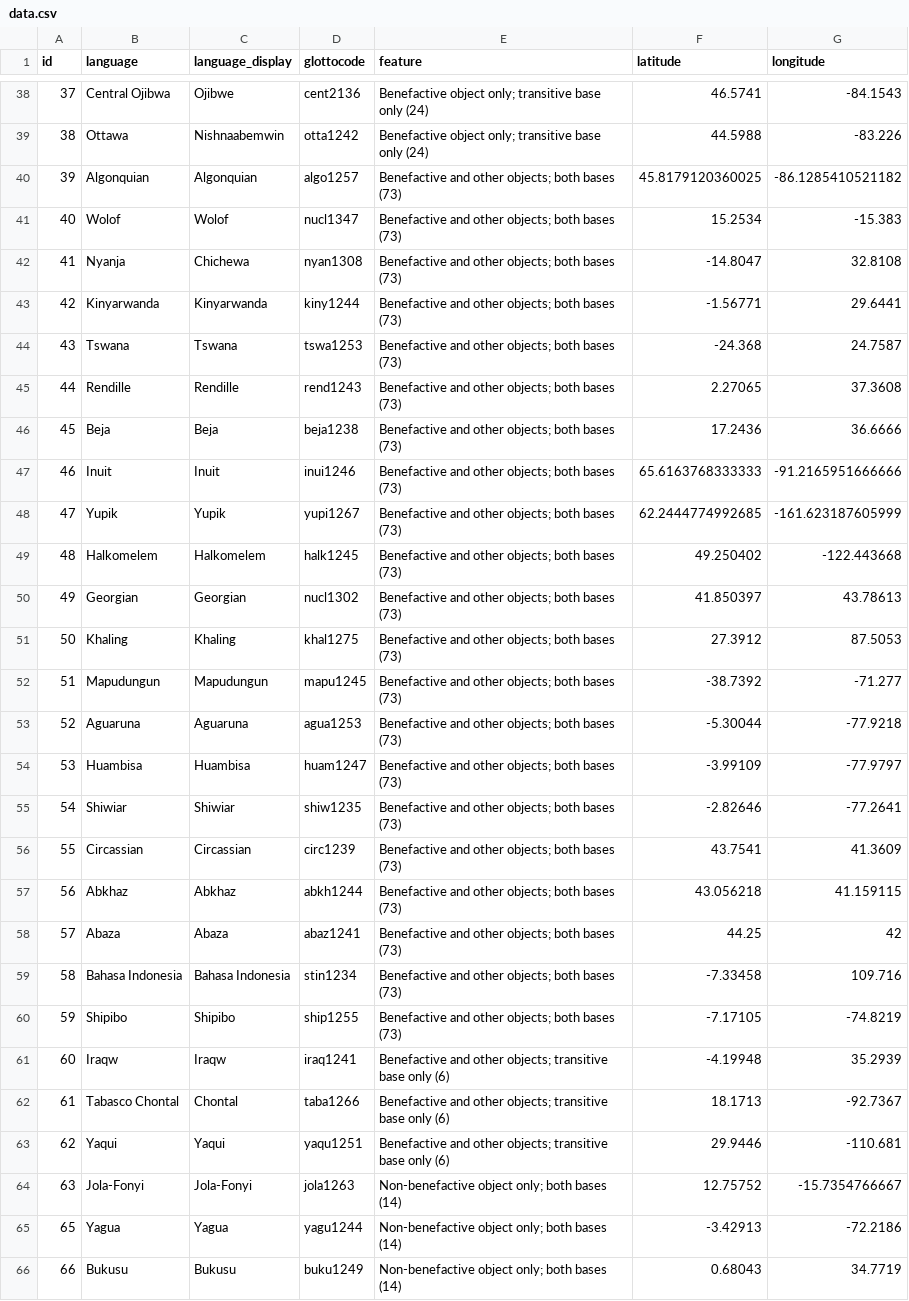
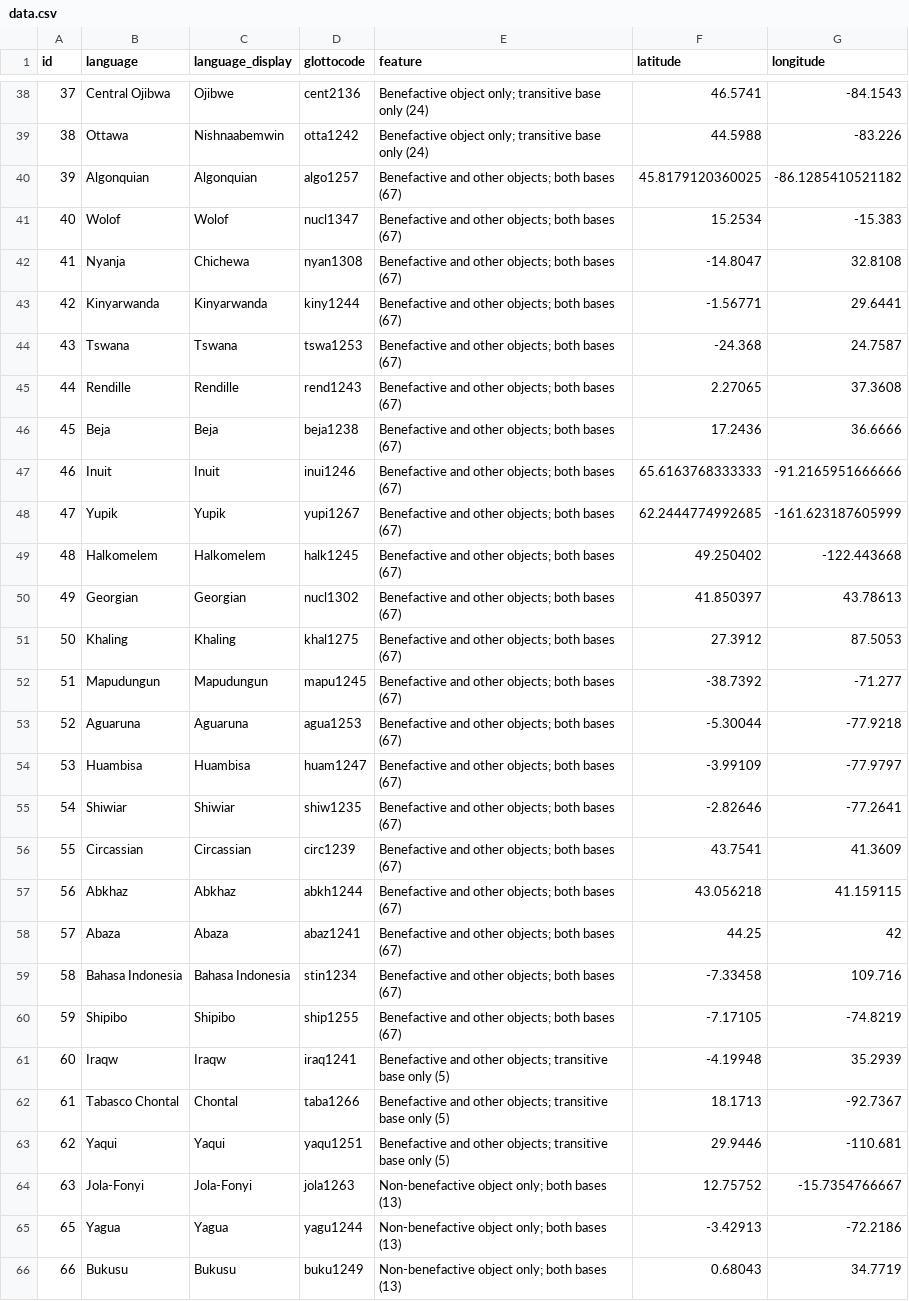
Before and after one commit to LingConLab/supplementary_applicative_constructions, a CSV file: data.csv, drawn as a sheet; only a part is shown, gaps mark what is left out; the diff covers the shown part only.

```diff
--- a/data.csv
+++ b/data.csv
@@ -39,28 +39,28 @@ id,language,language_display,glottocode,feature,latitude,longitude
 38,Ottawa,Nishnaabemwin,otta1242,Benefactive object only; transitive base only (24),44.5988,-83.226
-39,Algonquian,Algonquian,algo1257,Benefactive and other objects; both bases (73),45.8179120360025,-86.1285410521182
-40,Wolof,Wolof,nucl1347,Benefactive and other objects; both bases (73),15.2534,-15.383
-41,Nyanja,Chichewa,nyan1308,Benefactive and other objects; both bases (73),-14.8047,32.8108
-42,Kinyarwanda,Kinyarwanda,kiny1244,Benefactive and other objects; both bases (73),-1.56771,29.6441
-43,Tswana,Tswana,tswa1253,Benefactive and other objects; both bases (73),-24.368,24.7587
-44,Rendille,Rendille,rend1243,Benefactive and other objects; both bases (73),2.27065,37.3608
-45,Beja,Beja,beja1238,Benefactive and other objects; both bases (73),17.2436,36.6666
-46,Inuit,Inuit,inui1246,Benefactive and other objects; both bases (73),65.6163768333333,-91.2165951666666
-47,Yupik,Yupik,yupi1267,Benefactive and other objects; both bases (73),62.2444774992685,-161.623187605999
-48,Halkomelem,Halkomelem,halk1245,Benefactive and other objects; both bases (73),49.250402,-122.443668
-49,Georgian,Georgian,nucl1302,Benefactive and other objects; both bases (73),41.850397,43.78613
-50,Khaling,Khaling,khal1275,Benefactive and other objects; both bases (73),27.3912,87.5053
-51,Mapudungun,Mapudungun,mapu1245,Benefactive and other objects; both bases (73),-38.7392,-71.277
-52,Aguaruna,Aguaruna,agua1253,Benefactive and other objects; both bases (73),-5.30044,-77.9218
-53,Huambisa,Huambisa,huam1247,Benefactive and other objects; both bases (73),-3.99109,-77.9797
-54,Shiwiar,Shiwiar,shiw1235,Benefactive and other objects; both bases (73),-2.82646,-77.2641
-55,Circassian,Circassian,circ1239,Benefactive and other objects; both bases (73),43.7541,41.3609
-56,Abkhaz,Abkhaz,abkh1244,Benefactive and other objects; both bases (73),43.056218,41.159115
-57,Abaza,Abaza,abaz1241,Benefactive and other objects; both bases (73),44.25,42
-58,Bahasa Indonesia,Bahasa Indonesia,stin1234,Benefactive and other objects; both bases (73),-7.33458,109.716
-59,Shipibo,Shipibo,ship1255,Benefactive and other objects; both bases (73),-7.17105,-74.8219
-60,Iraqw,Iraqw,iraq1241,Benefactive and other objects; transitive base only (6),-4.19948,35.2939
-61,Tabasco Chontal,Chontal,taba1266,Benefactive and other objects; transitive base only (6),18.1713,-92.7367
-62,Yaqui,Yaqui,yaqu1251,Benefactive and other objects; transitive base only (6),29.9446,-110.681
-63,Jola-Fonyi,Jola-Fonyi,jola1263,Non-benefactive object only; both bases (14),12.75752,-15.7354766667
-65,Yagua,Yagua,yagu1244,Non-benefactive object only; both bases (14),-3.42913,-72.2186
-66,Bukusu,Bukusu,buku1249,Non-benefactive object only; both bases (14),0.68043,34.7719
+39,Algonquian,Algonquian,algo1257,Benefactive and other objects; both bases (67),45.8179120360025,-86.1285410521182
+40,Wolof,Wolof,nucl1347,Benefactive and other objects; both bases (67),15.2534,-15.383
+41,Nyanja,Chichewa,nyan1308,Benefactive and other objects; both bases (67),-14.8047,32.8108
+42,Kinyarwanda,Kinyarwanda,kiny1244,Benefactive and other objects; both bases (67),-1.56771,29.6441
+43,Tswana,Tswana,tswa1253,Benefactive and other objects; both bases (67),-24.368,24.7587
+44,Rendille,Rendille,rend1243,Benefactive and other objects; both bases (67),2.27065,37.3608
+45,Beja,Beja,beja1238,Benefactive and other objects; both bases (67),17.2436,36.6666
+46,Inuit,Inuit,inui1246,Benefactive and other objects; both bases (67),65.6163768333333,-91.2165951666666
+47,Yupik,Yupik,yupi1267,Benefactive and other objects; both bases (67),62.2444774992685,-161.623187605999
+48,Halkomelem,Halkomelem,halk1245,Benefactive and other objects; both bases (67),49.250402,-122.443668
+49,Georgian,Georgian,nucl1302,Benefactive and other objects; both bases (67),41.850397,43.78613
+50,Khaling,Khaling,khal1275,Benefactive and other objects; both bases (67),27.3912,87.5053
+51,Mapudungun,Mapudungun,mapu1245,Benefactive and other objects; both bases (67),-38.7392,-71.277
+52,Aguaruna,Aguaruna,agua1253,Benefactive and other objects; both bases (67),-5.30044,-77.9218
+53,Huambisa,Huambisa,huam1247,Benefactive and other objects; both bases (67),-3.99109,-77.9797
+54,Shiwiar,Shiwiar,shiw1235,Benefactive and other objects; both bases (67),-2.82646,-77.2641
+55,Circassian,Circassian,circ1239,Benefactive and other objects; both bases (67),43.7541,41.3609
+56,Abkhaz,Abkhaz,abkh1244,Benefactive and other objects; both bases (67),43.056218,41.159115
+57,Abaza,Abaza,abaz1241,Benefactive and other objects; both bases (67),44.25,42
+58,Bahasa Indonesia,Bahasa Indonesia,stin1234,Benefactive and other objects; both bases (67),-7.33458,109.716
+59,Shipibo,Shipibo,ship1255,Benefactive and other objects; both bases (67),-7.17105,-74.8219
+60,Iraqw,Iraqw,iraq1241,Benefactive and other objects; transitive base only (5),-4.19948,35.2939
+61,Tabasco Chontal,Chontal,taba1266,Benefactive and other objects; transitive base only (5),18.1713,-92.7367
+62,Yaqui,Yaqui,yaqu1251,Benefactive and other objects; transitive base only (5),29.9446,-110.681
+63,Jola-Fonyi,Jola-Fonyi,jola1263,Non-benefactive object only; both bases (13),12.75752,-15.7354766667
+65,Yagua,Yagua,yagu1244,Non-benefactive object only; both bases (13),-3.42913,-72.2186
+66,Bukusu,Bukusu,buku1249,Non-benefactive object only; both bases (13),0.68043,34.7719
```
Also changed, not shown: 9 removed rows and 90 edited cells elsewhere in this file, 1 other file.
